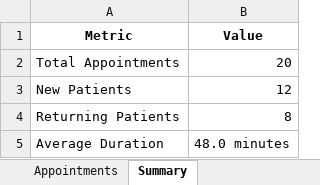
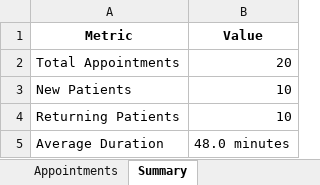
Before and after one commit to Gappu824/ai-medical-scheduling-agent, an Excel workbook: exports/sample_export.xlsx, sheet Summary, drawn as a sheet; values as stored, in another font and other column widths than the file's, no borders; the diff names each change by its address in the sheet, - before the commit and + after, or states it on an @@ line.

```diff
--- a/exports/sample_export.xlsx (sheet Summary)
+++ b/exports/sample_export.xlsx (sheet Summary)
-B3 (Value): 12
+B3 (Value): 10
-B4 (Value): 8
+B4 (Value): 10
```
Also changed, not shown: sheet Appointments, data/doctor_schedules.xlsx, 14 other files.
